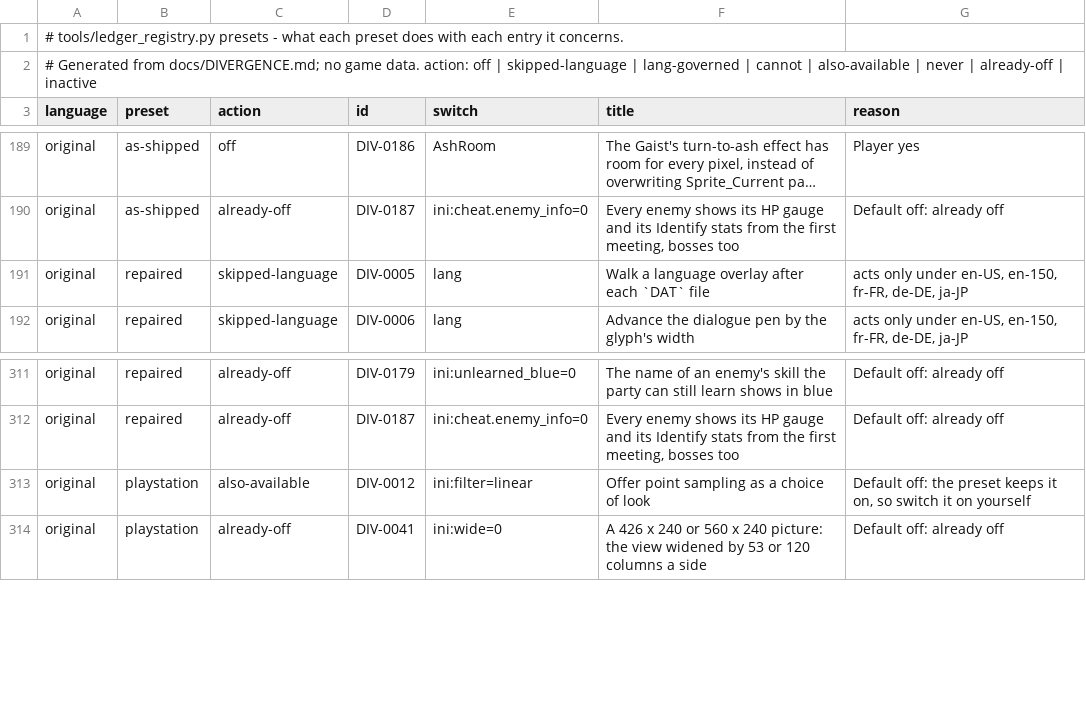
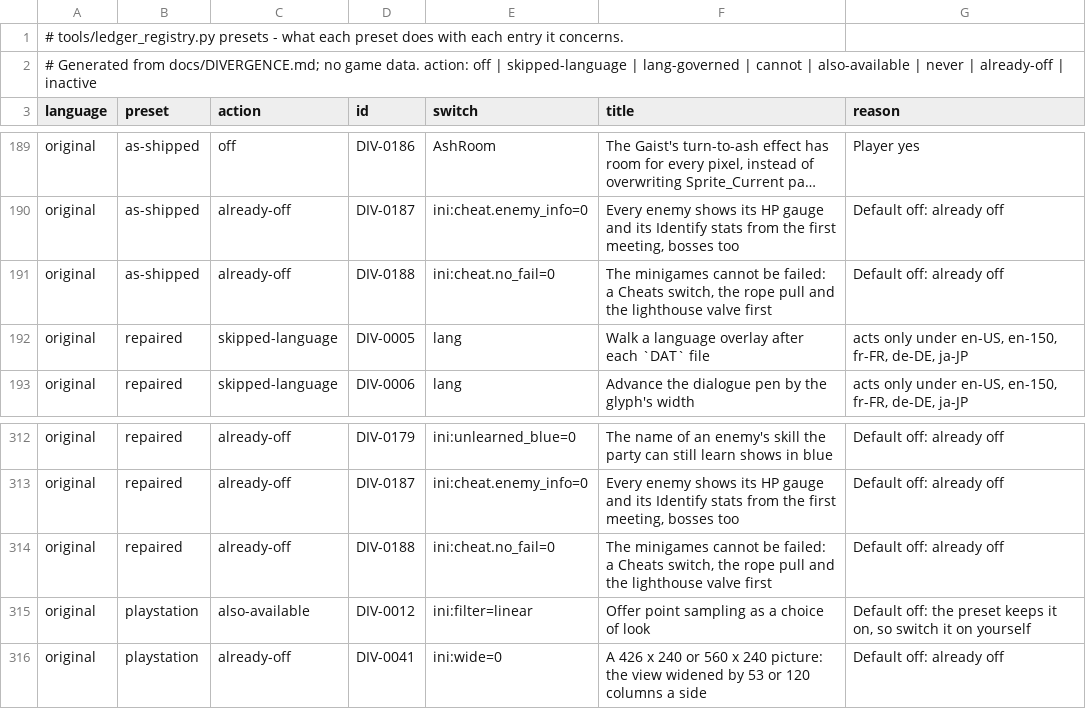
Before and after one commit to kerokline/BreathOfFire3PCPort, a TSV file: tools/launcher_host/presets_original.tsv, drawn as a sheet; only a part is shown, gaps mark what is left out; long unchanged cells end in …; the diff names each change by its address in the sheet, - before the commit and + after, or states it on an @@ line.

```diff
--- a/tools/launcher_host/presets_original.tsv
+++ b/tools/launcher_host/presets_original.tsv
+row 191: original | as-shipped | already-off | DIV-0188 | ini:cheat.no_fail=0 | The minigames cannot be failed: a Cheats switch, the rope pull and the lighthouse valve first | Default off: already off
+row 314: original | repaired | already-off | DIV-0188 | ini:cheat.no_fail=0 | The minigames cannot be failed: a Cheats switch, the rope pull and the lighthouse valve first | Default off: already off
```
Also changed, not shown: tools/launcher_host/presets_en-US.tsv, 23 other files.
